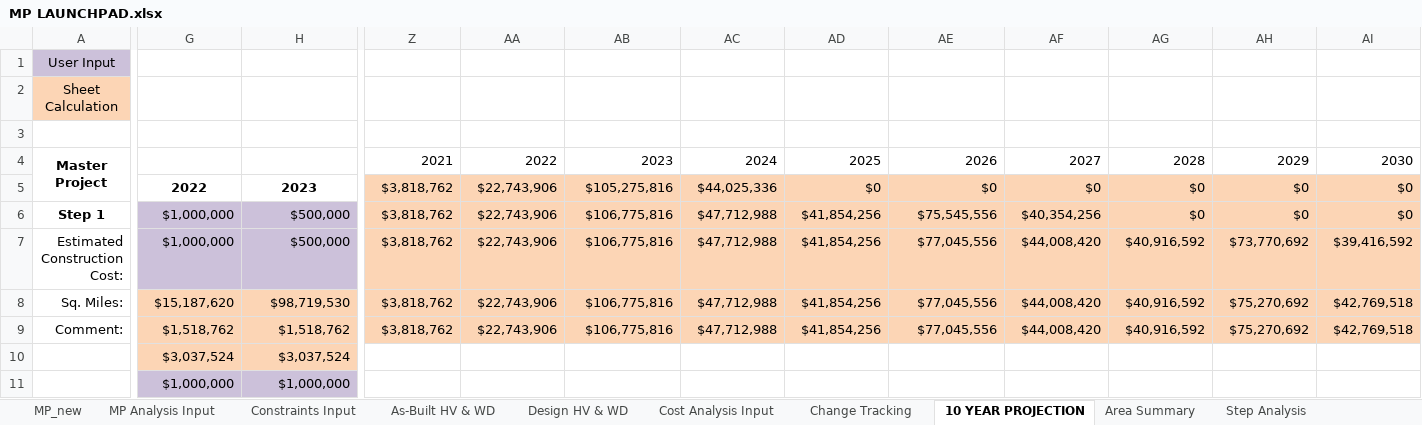
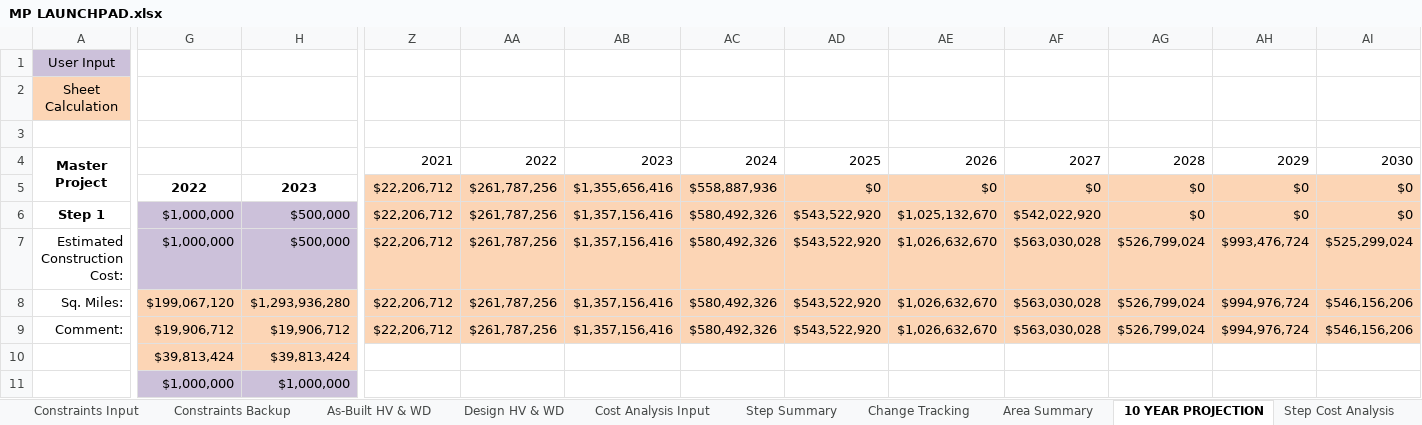
Before and after one commit to jwbannister/master_proj, an Excel workbook: MP LAUNCHPAD.xlsx, sheet 10 YEAR PROJECTION, drawn as a sheet; only a part is shown, gaps mark what is left out; values as stored, in another font and other column widths than the file's, no borders; charts and pictures not drawn; removed rows and columns are numbered as before the commit, all else as after; rows hold the shown columns only; the diff covers the shown part only; the diff names each change by its address in the sheet, - before the commit and + after, or states it on an @@ line.

```diff
--- a/MP LAUNCHPAD.xlsx (sheet 10 YEAR PROJECTION)
+++ b/MP LAUNCHPAD.xlsx (sheet 10 YEAR PROJECTION)
-sheet tab: Step Analysis
+sheet tab: Step Cost Analysis
+sheet tab: Constraints Backup
+sheet tab: Step Summary
@@ sheet tab order changed: Constraints Input | Constraints Backup | As-Built HV & WD | Design HV & WD | Cost Analysis Input | Step Summary | Change Tracking | Area Summary | 10 YEAR PROJECTION | Step Cost Analysis @@
-Z5:Z8: $3,818,762
+Z5:Z8: $22,206,712
-AA5:AA8: $22,743,906
+AA5:AA8: $261,787,256
-AB5: $105,275,816
+AB5: $1,355,656,416
-AC5: $44,025,336
+AC5: $558,887,936
-AB6:AB8: $106,775,816
+AB6:AB8: $1,357,156,416
-AC6:AC8: $47,712,988
+AC6:AC8: $580,492,326
-AD6:AD8: $41,854,256
+AD6:AD8: $543,522,920
-AE6: $75,545,556
+AE6: $1,025,132,670
-AF6: $40,354,256
+AF6: $542,022,920
-AE7:AE8: $77,045,556
+AE7:AE8: $1,026,632,670
-AF7:AF8: $44,008,420
+AF7:AF8: $563,030,028
-AG7:AG8: $40,916,592
+AG7:AG8: $526,799,024
-AH7: $73,770,692
+AH7: $993,476,724
-AI7: $39,416,592
+AI7: $525,299,024
-G8: $15,187,620
+G8: $199,067,120
-H8: $98,719,530
+H8: $1,293,936,280
-AH8: $75,270,692
+AH8: $994,976,724
-AI8: $42,769,518
+AI8: $546,156,206
-row 9: Comment: | $1,518,762 | $1,518,762 | $3,818,762 | $22,743,906 | $106,775,816 | $47,712,988 | $41,854,256 | $77,045,556 | $44,008,420 | $40,916,592 | $75,270,692 | $42,769,518
-row 10:  | $3,037,524 | $3,037,524
+row 9: Comment: | $19,906,712 | $19,906,712 | $22,206,712 | $261,787,256 | $1,357,156,416 | $580,492,326 | $543,522,920 | $1,026,632,670 | $563,030,028 | $526,799,024 | $994,976,724 | $546,156,206
+row 10:  | $39,813,424 | $39,813,424
```
Also changed, not shown: 8 added rows, 8 removed rows and 136 edited cells elsewhere in this sheet, sheet Step Cost Analysis, sheet Design HV & WD, sheet Area Summary, sheet Constraints Input, sheet As-Built HV & WD, sheet MP Analysis Input, 2 more sheets, formulas that keep their value, charts or pictures, 3 other files.
